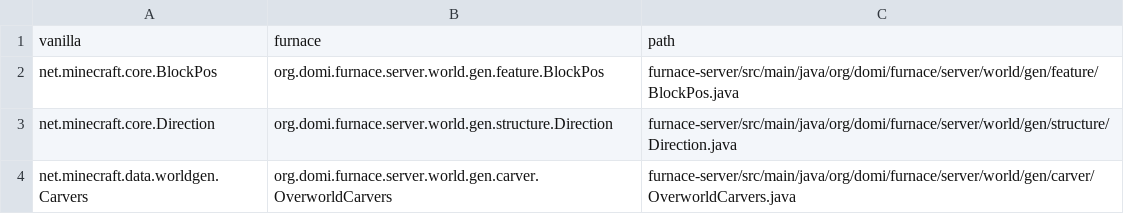
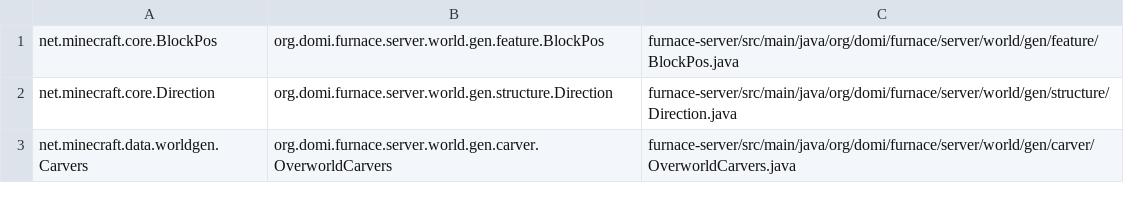
Before and after one commit to Dominicus0830/Furnace, a TSV file: docs/feature-parity/vanilla-port/world-gen.tsv, drawn as a sheet; only a part is shown.

```diff
--- a/docs/feature-parity/vanilla-port/world-gen.tsv
+++ b/docs/feature-parity/vanilla-port/world-gen.tsv
@@ -1,2 +1 @@
-vanilla	furnace	path
 net.minecraft.core.BlockPos	org.domi.furnace.server.world.gen.feature.BlockPos	furnace-server/src/main/java/org/domi/furnace/server/world/gen/feature/BlockPos.java
```
Also changed, not shown: 1 other file.
